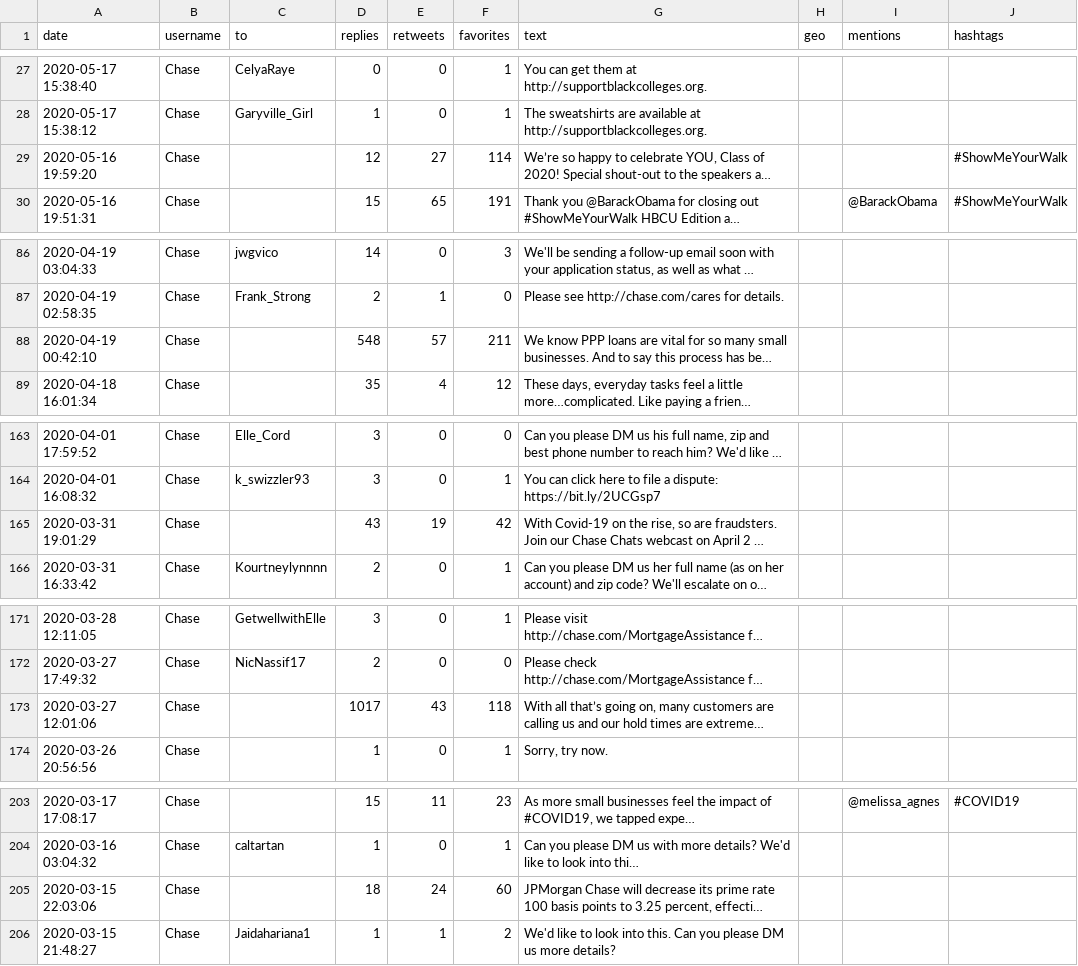
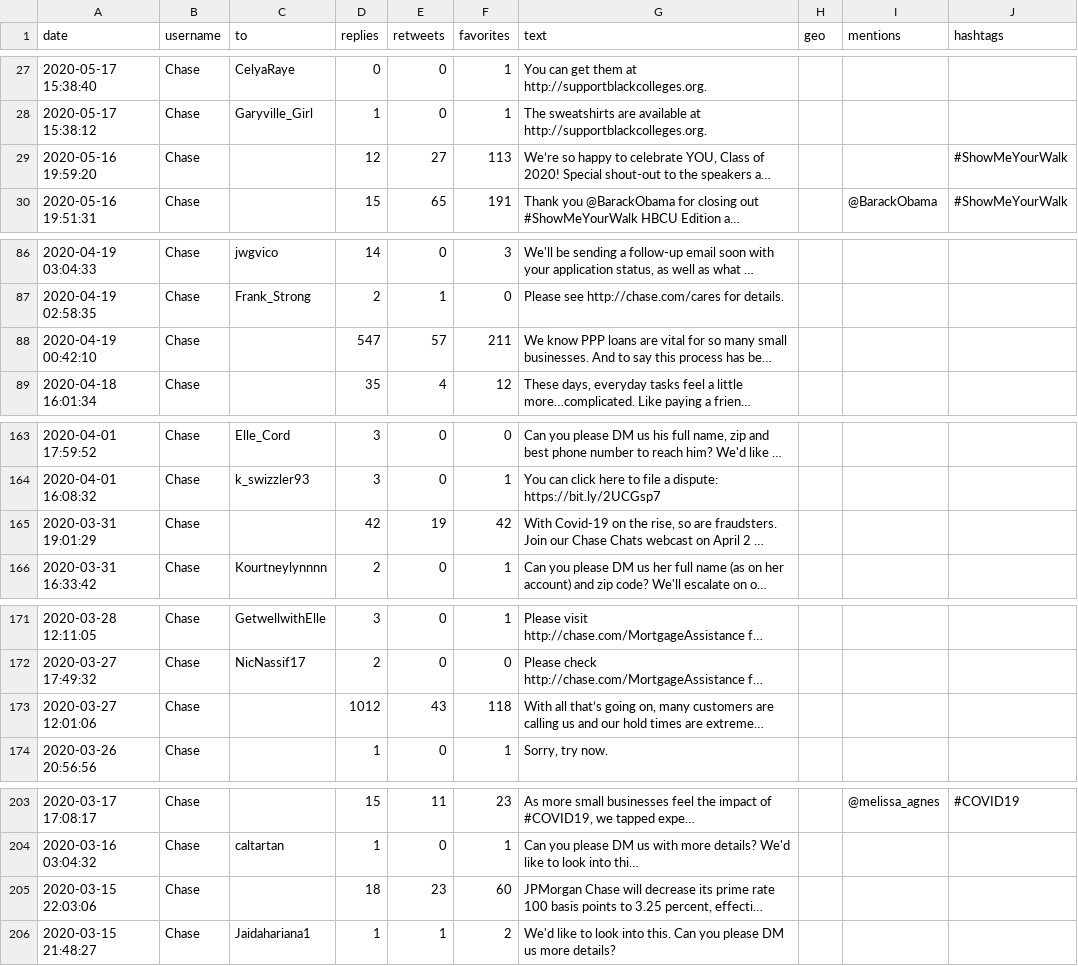
Before and after one commit to vyzion-development/twitter_venturebot, a CSV file: chase.csv, drawn as a sheet; only a part is shown, gaps mark what is left out; long unchanged cells end in …; the diff covers the shown part only; the diff names each change by its address in the sheet, - before the commit and + after, or states it on an @@ line.

```diff
--- a/chase.csv
+++ b/chase.csv
-F29 (favorites): 114
+F29 (favorites): 113
-D88 (replies): 548
+D88 (replies): 547
-D165 (replies): 43
+D165 (replies): 42
-D173 (replies): 1017
+D173 (replies): 1012
-E205 (retweets): 24
+E205 (retweets): 23
```
Also changed, not shown: 41 edited cells elsewhere in this file, 5 other files.
